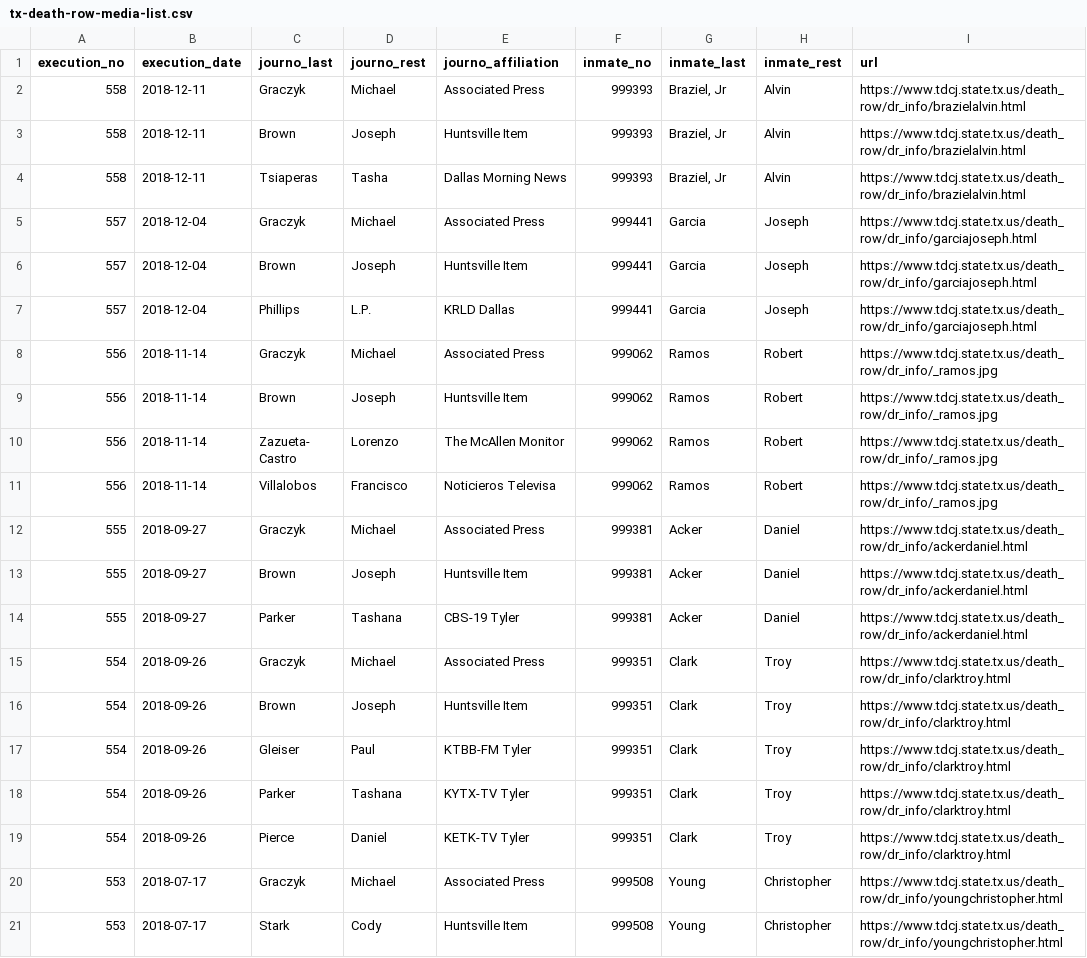
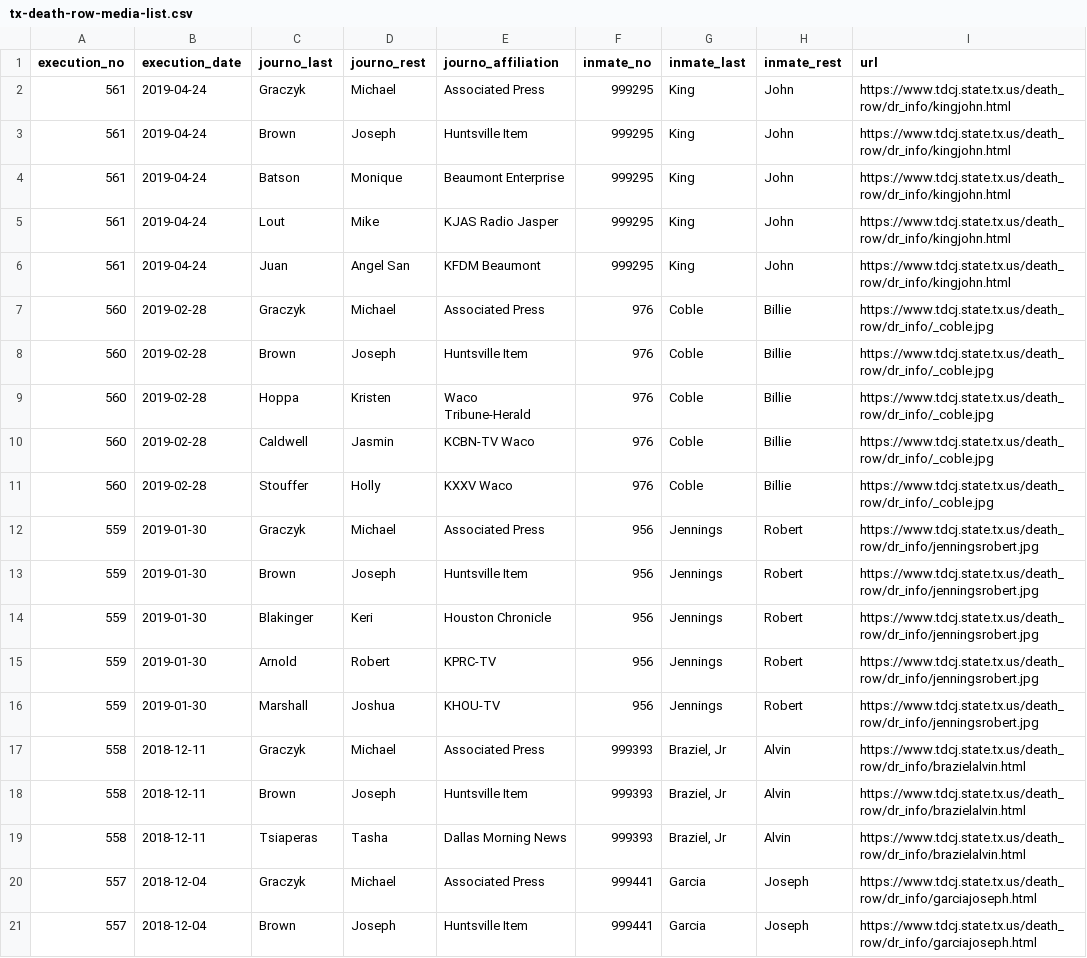
Before and after one commit to cjwinchester/tx-death-row-media-witnesses, a CSV file: tx-death-row-media-list.csv, drawn as a sheet; only a part is shown; the shorter side is filled out with more unchanged rows; the diff names each change by its address in the sheet, - before the commit and + after, or states it on an @@ line.

Commit message:
update data, unpin python version

```diff
--- a/tx-death-row-media-list.csv
+++ b/tx-death-row-media-list.csv
+row 2: 561 | 2019-04-24 | Graczyk | Michael | Associated Press | 999295 | King | John | https://www.tdcj.state.tx.us/death_row/dr_info/kingjohn.html
+row 3: 561 | 2019-04-24 | Brown | Joseph | Huntsville Item | 999295 | King | John | https://www.tdcj.state.tx.us/death_row/dr_info/kingjohn.html
+row 4: 561 | 2019-04-24 | Batson | Monique | Beaumont Enterprise | 999295 | King | John | https://www.tdcj.state.tx.us/death_row/dr_info/kingjohn.html
+row 5: 561 | 2019-04-24 | Lout | Mike | KJAS Radio Jasper | 999295 | King | John | https://www.tdcj.state.tx.us/death_row/dr_info/kingjohn.html
+row 6: 561 | 2019-04-24 | Juan | Angel San | KFDM Beaumont | 999295 | King | John | https://www.tdcj.state.tx.us/death_row/dr_info/kingjohn.html
+row 7: 560 | 2019-02-28 | Graczyk | Michael | Associated Press | 976 | Coble | Billie | https://www.tdcj.state.tx.us/death_row/dr_info/_coble.jpg
+row 8: 560 | 2019-02-28 | Brown | Joseph | Huntsville Item | 976 | Coble | Billie | https://www.tdcj.state.tx.us/death_row/dr_info/_coble.jpg
+row 9: 560 | 2019-02-28 | Hoppa | Kristen | Waco Tribune-Herald | 976 | Coble | Billie | https://www.tdcj.state.tx.us/death_row/dr_info/_coble.jpg
+row 10: 560 | 2019-02-28 | Caldwell | Jasmin | KCBN-TV Waco | 976 | Coble | Billie | https://www.tdcj.state.tx.us/death_row/dr_info/_coble.jpg
+row 11: 560 | 2019-02-28 | Stouffer | Holly | KXXV Waco | 976 | Coble | Billie | https://www.tdcj.state.tx.us/death_row/dr_info/_coble.jpg
+row 12: 559 | 2019-01-30 | Graczyk | Michael | Associated Press | 956 | Jennings | Robert | https://www.tdcj.state.tx.us/death_row/dr_info/jenningsrobert.jpg
+row 13: 559 | 2019-01-30 | Brown | Joseph | Huntsville Item | 956 | Jennings | Robert | https://www.tdcj.state.tx.us/death_row/dr_info/jenningsrobert.jpg
+row 14: 559 | 2019-01-30 | Blakinger | Keri | Houston Chronicle | 956 | Jennings | Robert | https://www.tdcj.state.tx.us/death_row/dr_info/jenningsrobert.jpg
+row 15: 559 | 2019-01-30 | Arnold | Robert | KPRC-TV | 956 | Jennings | Robert | https://www.tdcj.state.tx.us/death_row/dr_info/jenningsrobert.jpg
+row 16: 559 | 2019-01-30 | Marshall | Joshua | KHOU-TV | 956 | Jennings | Robert | https://www.tdcj.state.tx.us/death_row/dr_info/jenningsrobert.jpg
```
Also changed, not shown: 2 other files.
